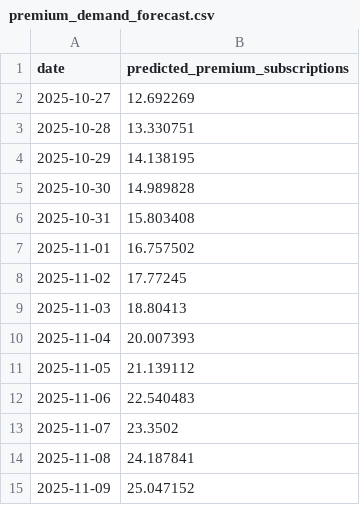
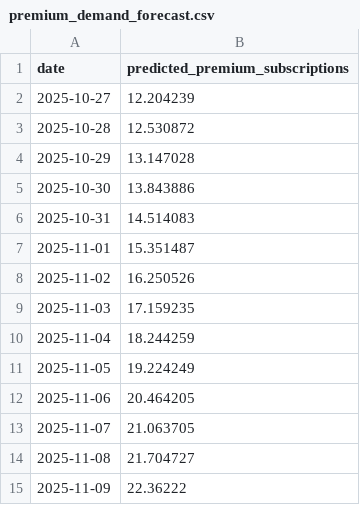
Before and after one commit to gurmeetatweb/AIApp_SubscriptionIntelligenceSystem, a CSV file: data/processed/premium_demand_forecast.csv, drawn as a sheet.

```diff
--- a/data/processed/premium_demand_forecast.csv
+++ b/data/processed/premium_demand_forecast.csv
@@ -1,15 +1,15 @@
 date,predicted_premium_subscriptions
-2025-10-27,12.692269
-2025-10-28,13.330751
-2025-10-29,14.138195
-2025-10-30,14.989828
-2025-10-31,15.803408
-2025-11-01,16.757502
-2025-11-02,17.77245
-2025-11-03,18.80413
-2025-11-04,20.007393
-2025-11-05,21.139112
-2025-11-06,22.540483
-2025-11-07,23.3502
-2025-11-08,24.187841
-2025-11-09,25.047152
+2025-10-27,12.204239
+2025-10-28,12.530872
+2025-10-29,13.147028
+2025-10-30,13.843886
+2025-10-31,14.514083
+2025-11-01,15.351487
+2025-11-02,16.250526
+2025-11-03,17.159235
+2025-11-04,18.244259
+2025-11-05,19.224249
+2025-11-06,20.464205
+2025-11-07,21.063705
+2025-11-08,21.704727
+2025-11-09,22.36222
```
Also changed, not shown: data/processed/churn_feature_importance.csv, data/processed/premium_churn_scores.csv, 4 other files.
